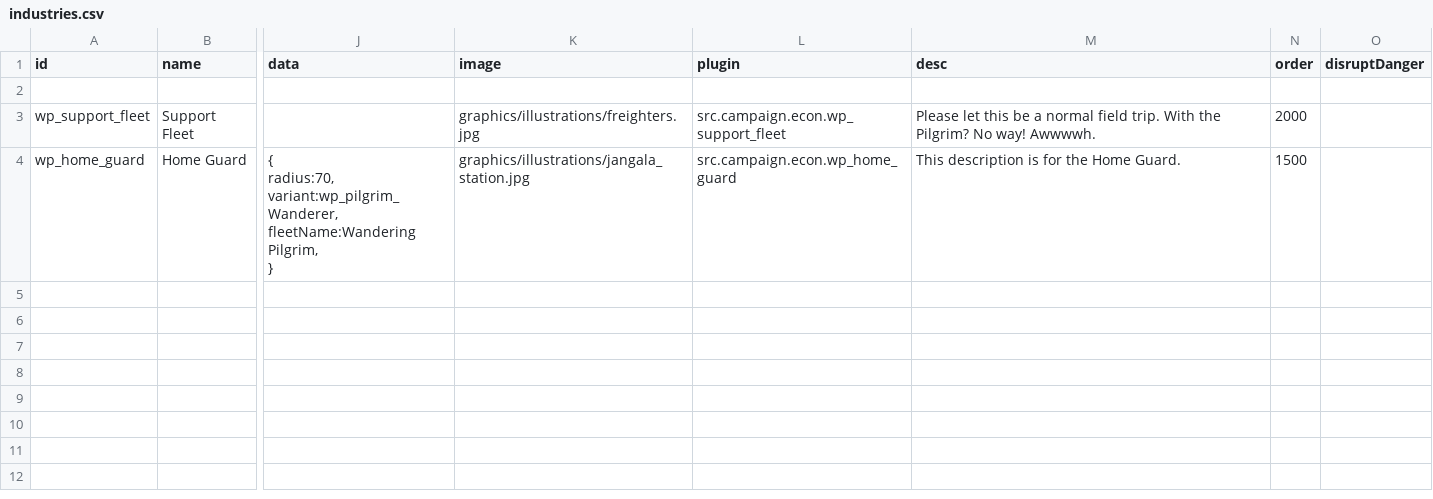
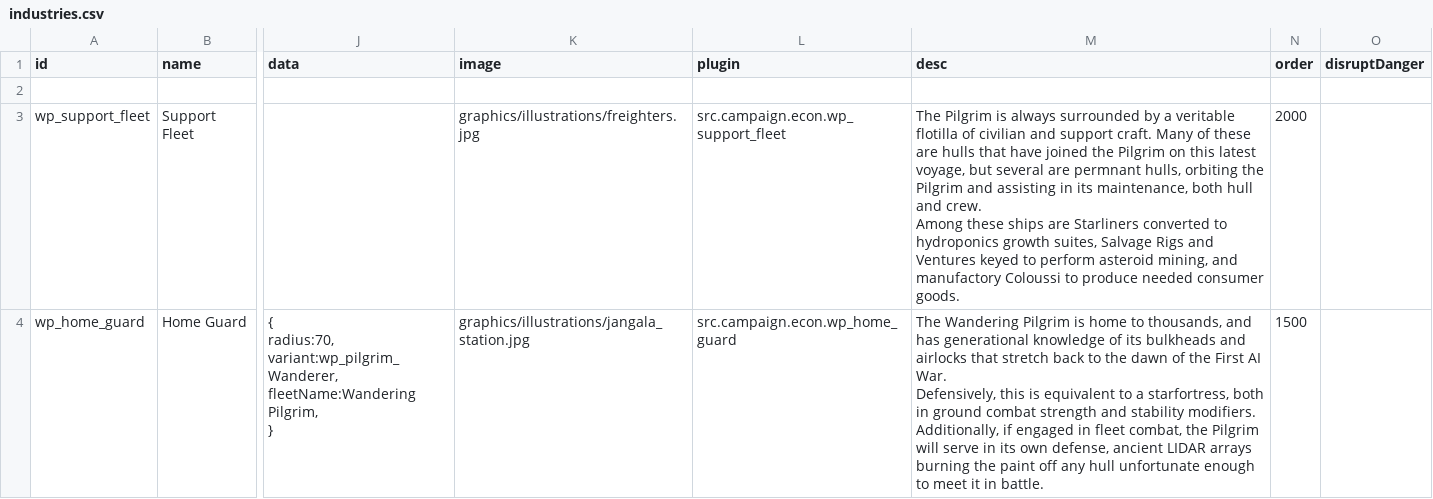
Before and after one commit to Scrinarus/wandering-pilgrim, a CSV file: data/campaign/industries.csv, drawn as a sheet; only a part is shown, gaps mark what is left out; ↵ is a line break in a cell; the diff names each change by its address in the sheet, - before the commit and + after, or states it on an @@ line.

```diff
--- a/data/campaign/industries.csv
+++ b/data/campaign/industries.csv
-M3 (desc): Please let this be a normal field trip. With the Pilgrim? No way! Awwwwh.
+M3 (desc): The Pilgrim is always surrounded by a veritable flotilla of civilian and support craft. Many of these are hulls that have joined the Pilgrim on this latest voyage, but several are permnant hulls, orbiting the Pilgrim and assisting in its maintenance, both hull and crew. ↵ Among these ships are Starliners converted to hydroponics growth suites, Salvage Rigs and Ventures keyed to perform asteroid mining, and manufactory Coloussi to produce needed consumer goods.
-M4 (desc): This description is for the Home Guard.
+M4 (desc): The Wandering Pilgrim is home to thousands, and has generational knowledge of its bulkheads and airlocks that stretch back to the dawn of the First AI War. ↵ Defensively, this is equivalent to a starfortress, both in ground combat strength and stability modifiers. ↵ Additionally, if engaged in fleet combat, the Pilgrim will serve in its own defense, ancient LIDAR arrays burning the paint off any hull unfortunate enough to meet it in battle.
```
Also changed, not shown: data/hullmods/hull_mods.csv, 7 other files.
